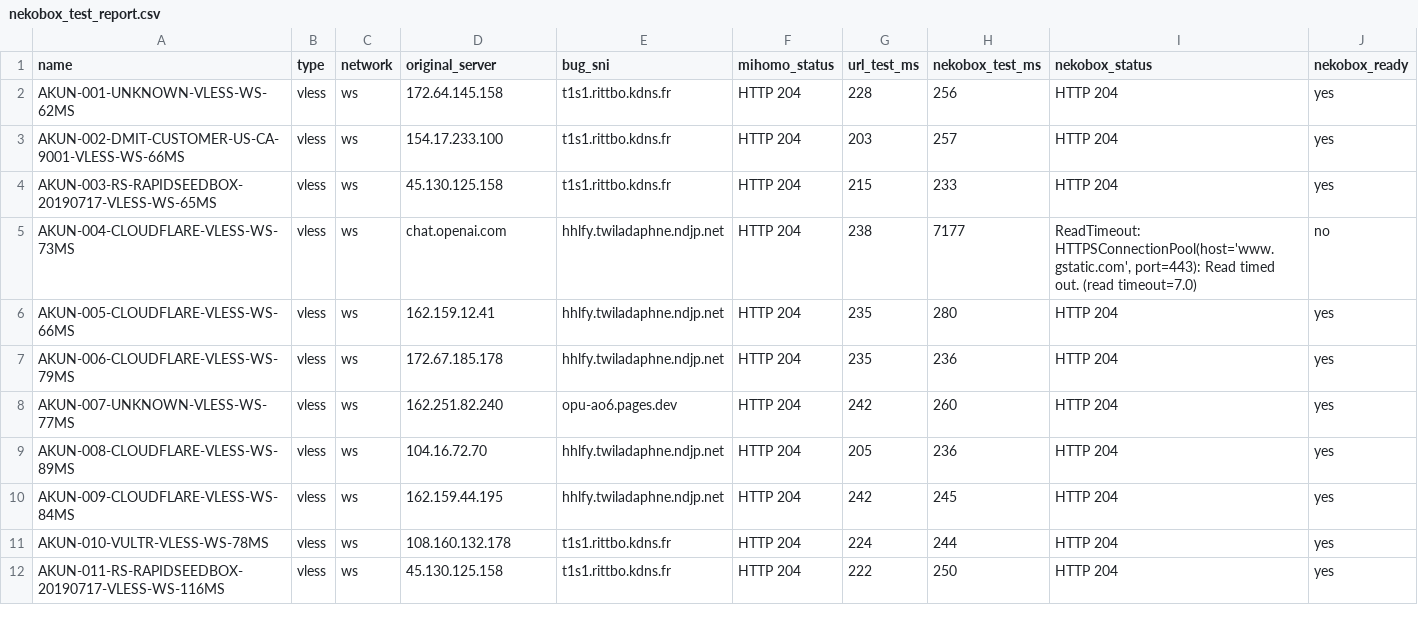
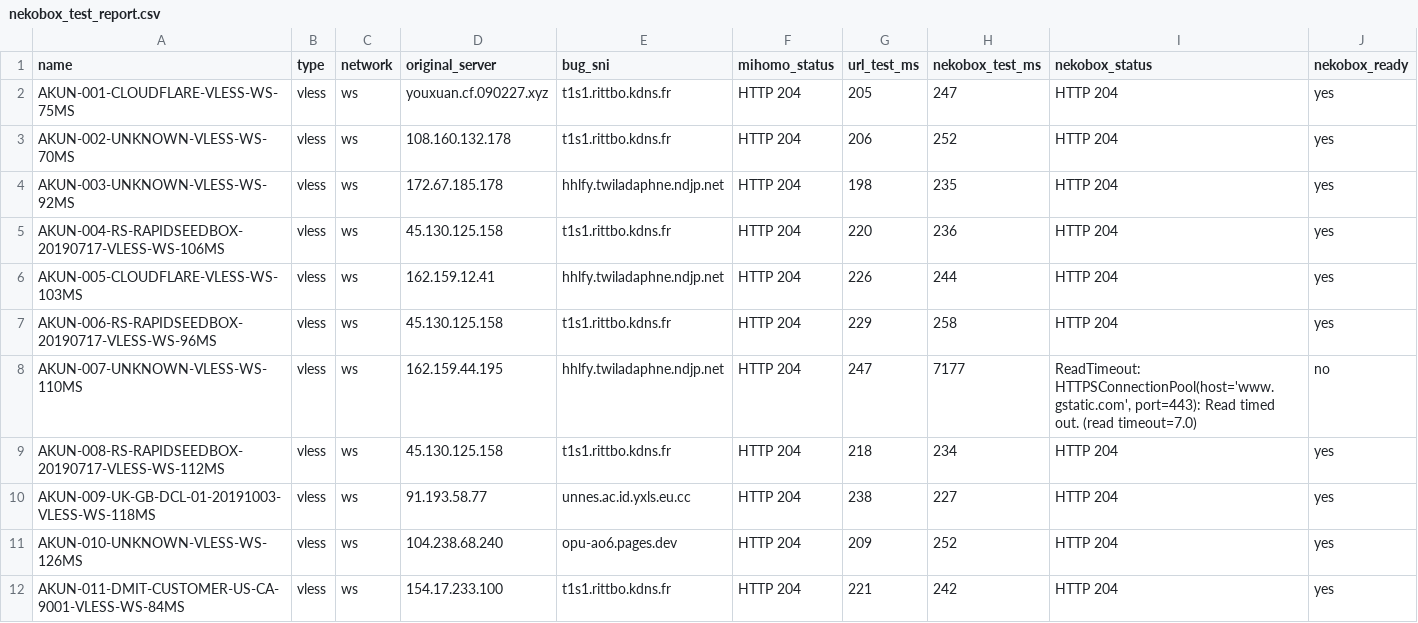
Before and after one commit to adiorany3/ConvertYAML, a CSV file: nekobox_test_report.csv, drawn as a sheet.

```diff
--- a/nekobox_test_report.csv
+++ b/nekobox_test_report.csv
@@ -1,12 +1,12 @@
 name,type,network,original_server,bug_sni,mihomo_status,url_test_ms,nekobox_test_ms,nekobox_status,nekobox_ready
-AKUN-001-UNKNOWN-VLESS-WS-62MS,vless,ws,172.64.145.158,t1s1.rittbo.kdns.fr,HTTP 204,228,256,HTTP 204,yes
-AKUN-002-DMIT-CUSTOMER-US-CA-9001-VLESS-WS-66MS,vless,ws,154.17.233.100,t1s1.rittbo.kdns.fr,HTTP 204,203,257,HTTP 204,yes
-AKUN-003-RS-RAPIDSEEDBOX-20190717-VLESS-WS-65MS,vless,ws,45.130.125.158,t1s1.rittbo.kdns.fr,HTTP 204,215,233,HTTP 204,yes
-AKUN-004-CLOUDFLARE-VLESS-WS-73MS,vless,ws,chat.openai.com,hhlfy.twiladaphne.ndjp.net,HTTP 204,238,7177,"ReadTimeout: HTTPSConnectionPool(host='www.gstatic.com', port=443): Read timed out. (read timeout=7.0)",no
-AKUN-005-CLOUDFLARE-VLESS-WS-66MS,vless,ws,162.159.12.41,hhlfy.twiladaphne.ndjp.net,HTTP 204,235,280,HTTP 204,yes
-AKUN-006-CLOUDFLARE-VLESS-WS-79MS,vless,ws,172.67.185.178,hhlfy.twiladaphne.ndjp.net,HTTP 204,235,236,HTTP 204,yes
-AKUN-007-UNKNOWN-VLESS-WS-77MS,vless,ws,162.251.82.240,opu-ao6.pages.dev,HTTP 204,242,260,HTTP 204,yes
-AKUN-008-CLOUDFLARE-VLESS-WS-89MS,vless,ws,104.16.72.70,hhlfy.twiladaphne.ndjp.net,HTTP 204,205,236,HTTP 204,yes
-AKUN-009-CLOUDFLARE-VLESS-WS-84MS,vless,ws,162.159.44.195,hhlfy.twiladaphne.ndjp.net,HTTP 204,242,245,HTTP 204,yes
-AKUN-010-VULTR-VLESS-WS-78MS,vless,ws,108.160.132.178,t1s1.rittbo.kdns.fr,HTTP 204,224,244,HTTP 204,yes
-AKUN-011-RS-RAPIDSEEDBOX-20190717-VLESS-WS-116MS,vless,ws,45.130.125.158,t1s1.rittbo.kdns.fr,HTTP 204,222,250,HTTP 204,yes
+AKUN-001-CLOUDFLARE-VLESS-WS-75MS,vless,ws,youxuan.cf.090227.xyz,t1s1.rittbo.kdns.fr,HTTP 204,205,247,HTTP 204,yes
+AKUN-002-UNKNOWN-VLESS-WS-70MS,vless,ws,108.160.132.178,t1s1.rittbo.kdns.fr,HTTP 204,206,252,HTTP 204,yes
+AKUN-003-UNKNOWN-VLESS-WS-92MS,vless,ws,172.67.185.178,hhlfy.twiladaphne.ndjp.net,HTTP 204,198,235,HTTP 204,yes
+AKUN-004-RS-RAPIDSEEDBOX-20190717-VLESS-WS-106MS,vless,ws,45.130.125.158,t1s1.rittbo.kdns.fr,HTTP 204,220,236,HTTP 204,yes
+AKUN-005-CLOUDFLARE-VLESS-WS-103MS,vless,ws,162.159.12.41,hhlfy.twiladaphne.ndjp.net,HTTP 204,226,244,HTTP 204,yes
+AKUN-006-RS-RAPIDSEEDBOX-20190717-VLESS-WS-96MS,vless,ws,45.130.125.158,t1s1.rittbo.kdns.fr,HTTP 204,229,258,HTTP 204,yes
+AKUN-007-UNKNOWN-VLESS-WS-110MS,vless,ws,162.159.44.195,hhlfy.twiladaphne.ndjp.net,HTTP 204,247,7177,"ReadTimeout: HTTPSConnectionPool(host='www.gstatic.com', port=443): Read timed out. (read timeout=7.0)",no
+AKUN-008-RS-RAPIDSEEDBOX-20190717-VLESS-WS-112MS,vless,ws,45.130.125.158,t1s1.rittbo.kdns.fr,HTTP 204,218,234,HTTP 204,yes
+AKUN-009-UK-GB-DCL-01-20191003-VLESS-WS-118MS,vless,ws,91.193.58.77,unnes.ac.id.yxls.eu.cc,HTTP 204,238,227,HTTP 204,yes
+AKUN-010-UNKNOWN-VLESS-WS-126MS,vless,ws,104.238.68.240,opu-ao6.pages.dev,HTTP 204,209,252,HTTP 204,yes
+AKUN-011-DMIT-CUSTOMER-US-CA-9001-VLESS-WS-84MS,vless,ws,154.17.233.100,t1s1.rittbo.kdns.fr,HTTP 204,221,242,HTTP 204,yes
```
Also changed, not shown: openclash_auto_report.csv, urltest_report.csv, 10 other files.
